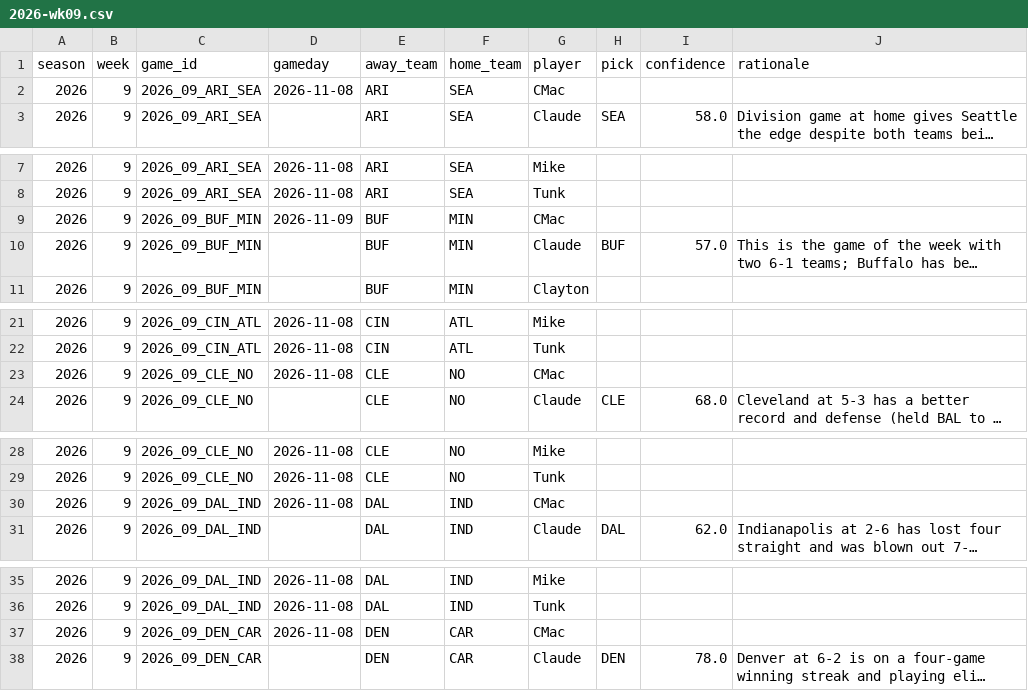
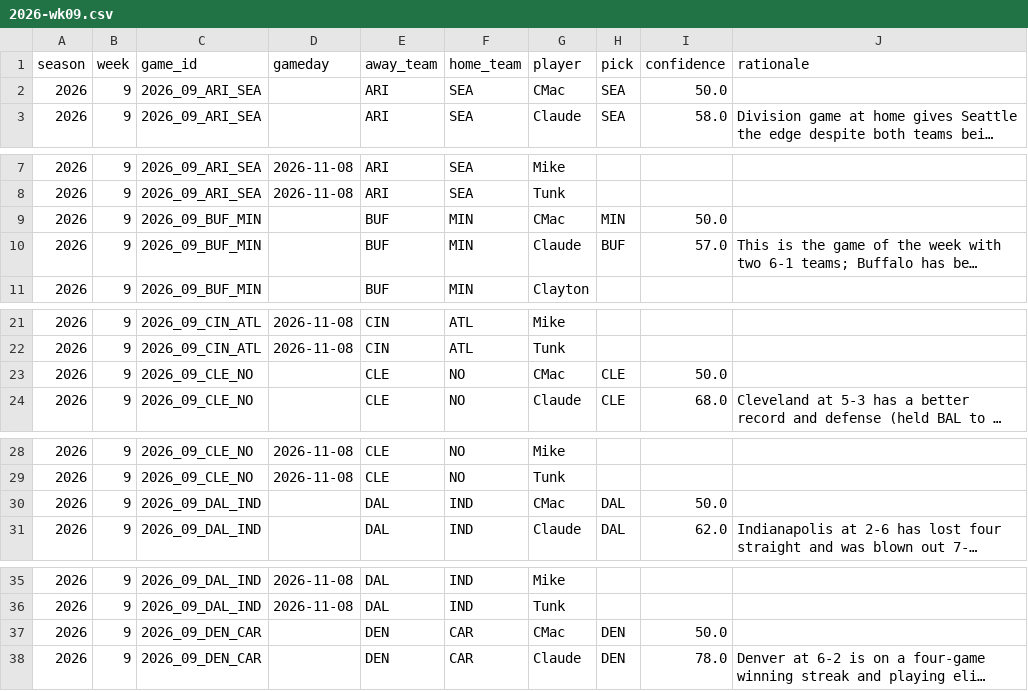
Before and after one commit to JimmyMick/nfl-pickem, a CSV file: predictions/picks/2026-wk09.csv, drawn as a sheet; only a part is shown, gaps mark what is left out; long unchanged cells end in …; the diff covers the shown part only; the diff names each change by its address in the sheet, - before the commit and + after, or states it on an @@ line.

Commit message:
picks: CMac 2026 wk09

```diff
--- a/predictions/picks/2026-wk09.csv
+++ b/predictions/picks/2026-wk09.csv
-D2 (gameday): 2026-11-08
+D2 (gameday): (empty)
-H2 (pick): (empty)
+H2 (pick): SEA
-I2 (confidence): (empty)
+I2 (confidence): 50.0
-D9 (gameday): 2026-11-09
+D9 (gameday): (empty)
-H9 (pick): (empty)
+H9 (pick): MIN
-I9 (confidence): (empty)
+I9 (confidence): 50.0
-D23 (gameday): 2026-11-08
+D23 (gameday): (empty)
-H23 (pick): (empty)
+H23 (pick): CLE
-I23 (confidence): (empty)
+I23 (confidence): 50.0
-D30 (gameday): 2026-11-08
+D30 (gameday): (empty)
-H30 (pick): (empty)
+H30 (pick): DAL
-I30 (confidence): (empty)
+I30 (confidence): 50.0
-D37 (gameday): 2026-11-08
+D37 (gameday): (empty)
-H37 (pick): (empty)
+H37 (pick): DEN
-I37 (confidence): (empty)
+I37 (confidence): 50.0
```
Also changed, not shown: 26 edited cells elsewhere in this file.
